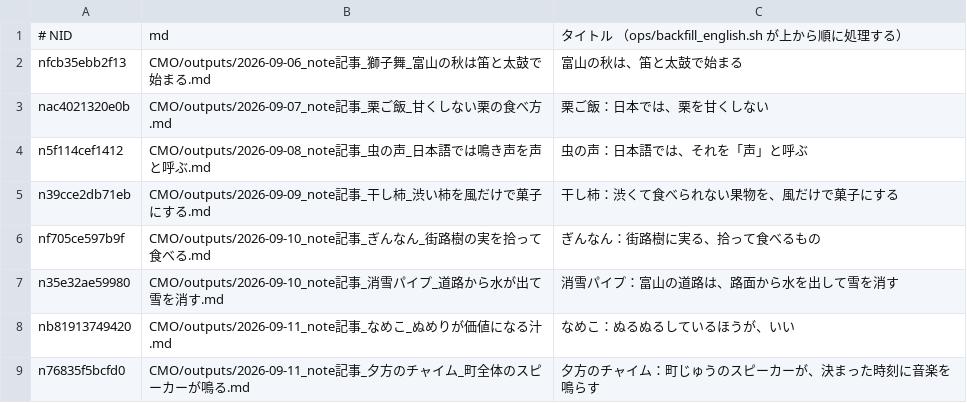
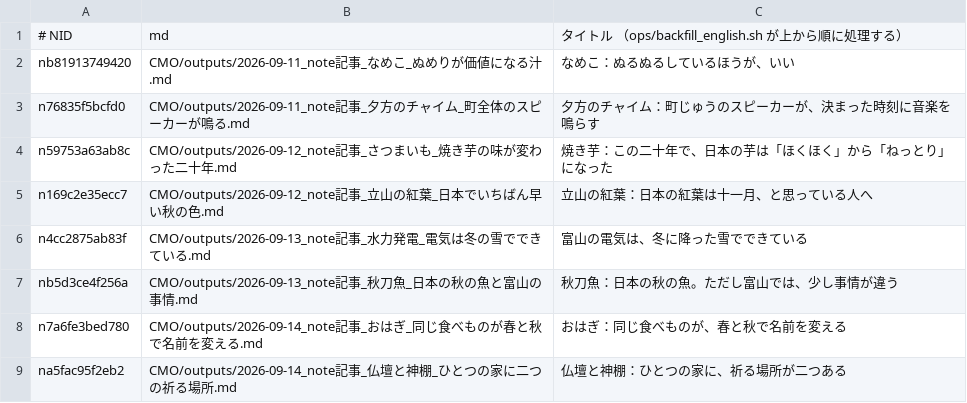
Before and after one commit to tyutyutakokaina81-netizen/agent-team, a TSV file: ops/english_backfill_todo.tsv, drawn as a sheet; only a part is shown; the shorter side is filled out with more unchanged rows; the diff names each change by its address in the sheet, - before the commit and + after, or states it on an @@ line.

Commit message:
cowork: daily backfill (english/follow/x-queue) 2026-11-09_080004

```diff
--- a/ops/english_backfill_todo.tsv
+++ b/ops/english_backfill_todo.tsv
-row 2: nfcb35ebb2f13 | CMO/outputs/2026-09-06_note記事_獅子舞_富山の秋は笛と太鼓で始まる.md | 富山の秋は、笛と太鼓で始まる
-row 3: nac4021320e0b | CMO/outputs/2026-09-07_note記事_栗ご飯_甘くしない栗の食べ方.md | 栗ご飯：日本では、栗を甘くしない
-row 4: n5f114cef1412 | CMO/outputs/2026-09-08_note記事_虫の声_日本語では鳴き声を声と呼ぶ.md | 虫の声：日本語では、それを「声」と呼ぶ
-row 5: n39cce2db71eb | CMO/outputs/2026-09-09_note記事_干し柿_渋い柿を風だけで菓子にする.md | 干し柿：渋くて食べられない果物を、風だけで菓子にする
-row 6: nf705ce597b9f | CMO/outputs/2026-09-10_note記事_ぎんなん_街路樹の実を拾って食べる.md | ぎんなん：街路樹に実る、拾って食べるもの
-row 7: n35e32ae59980 | CMO/outputs/2026-09-10_note記事_消雪パイプ_道路から水が出て雪を消す.md | 消雪パイプ：富山の道路は、路面から水を出して雪を消す
```
Also changed, not shown: ops/english_backfill_done.tsv, ops/english_live_recheck.tsv, 20 other files.
